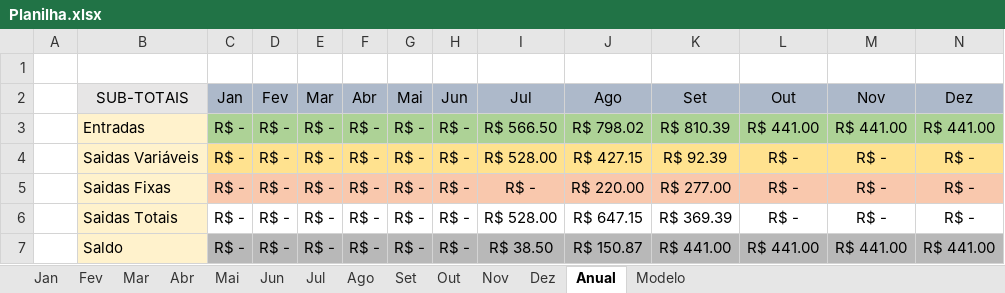
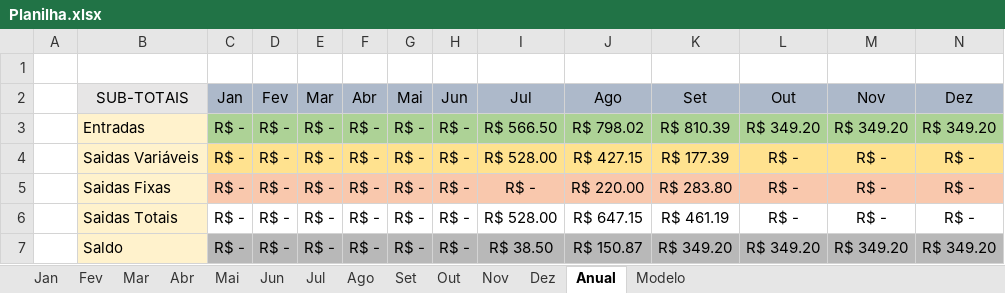
Before and after one commit to MiguelOliveira07/JavaScript, an Excel workbook: Planilha.xlsx, sheet Anual, drawn as a sheet; values as stored, in another font and other column widths than the file's, no borders; the diff names each change by its address in the sheet, - before the commit and + after, or states it on an @@ line.

```diff
--- a/Planilha.xlsx (sheet Anual)
+++ b/Planilha.xlsx (sheet Anual)
-L3 (Out): R$ 441.00
+L3 (Out): R$ 349.20
-M3 (Nov): R$ 441.00
+M3 (Nov): R$ 349.20
-N3 (Dez): R$ 441.00
+N3 (Dez): R$ 349.20
-K4 (Set): R$ 92.39
+K4 (Set): R$ 177.39
-K5 (Set): R$ 277.00
+K5 (Set): R$ 283.80
-K6 (Set): R$ 369.39
+K6 (Set): R$ 461.19
-K7 (Set): R$ 441.00
+K7 (Set): R$ 349.20
-L7 (Out): R$ 441.00
+L7 (Out): R$ 349.20
-M7 (Nov): R$ 441.00
+M7 (Nov): R$ 349.20
-N7 (Dez): R$ 441.00
+N7 (Dez): R$ 349.20
```
Also changed, not shown: sheet Set, sheet Out, sheet Dez, sheet Nov, sheet Fev, sheet Mar, 7 more sheets.
